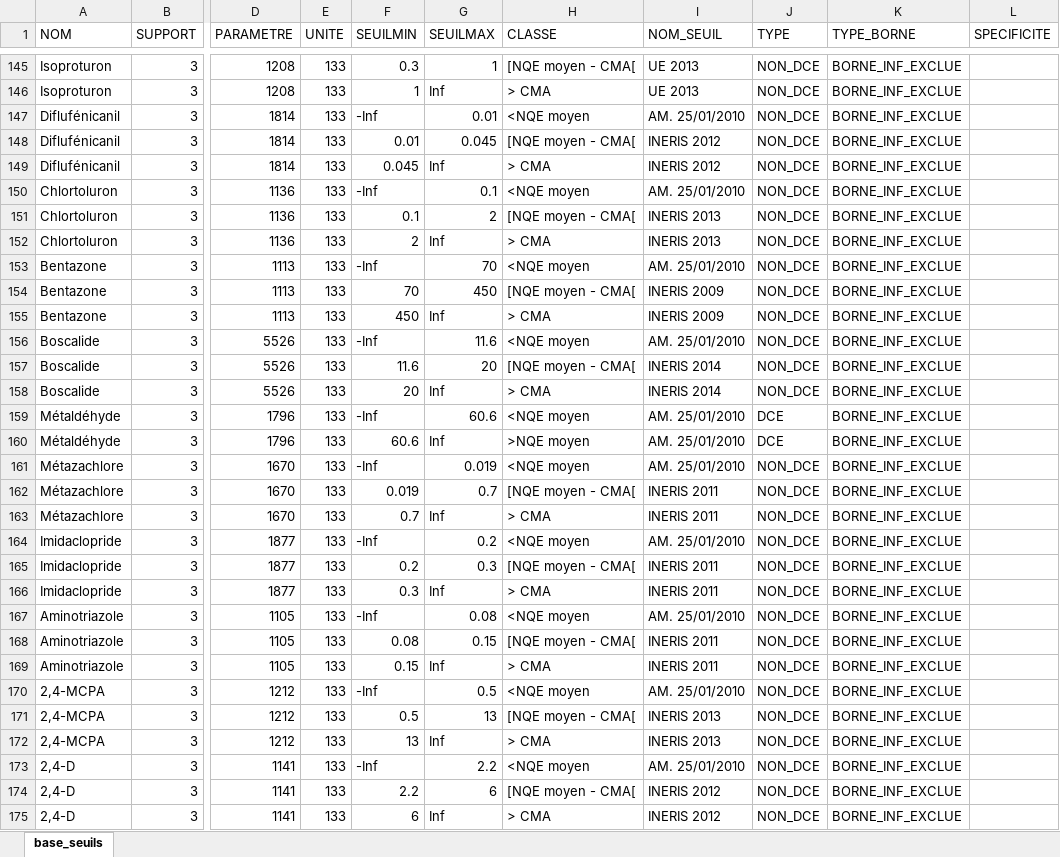
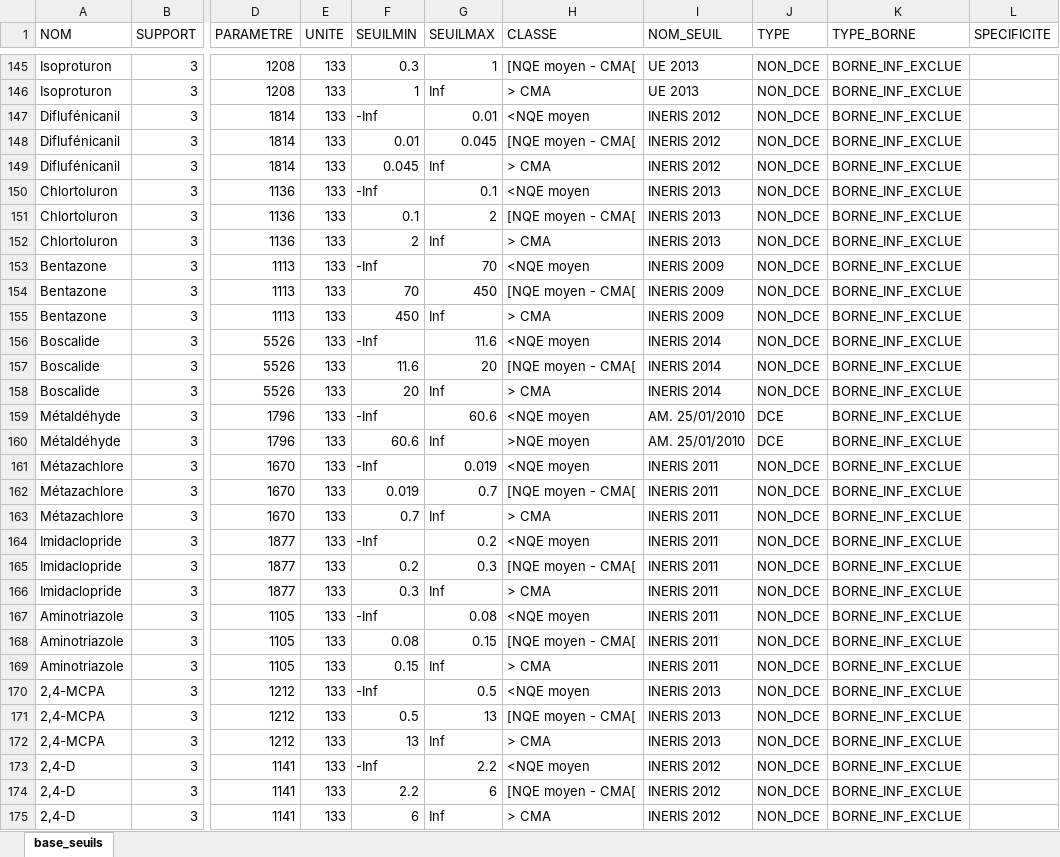
Before and after one commit to AnthonyDEBUR/tools4DCE, an Excel workbook: tables_ref/base_seuils.xlsx, sheet base_seuils, drawn as a sheet; only a part is shown, gaps mark what is left out; values as stored, in another font and other column widths than the file's, no borders; the diff covers the shown part only; the diff names each change by its address in the sheet, - before the commit and + after, or states it on an @@ line.

```diff
--- a/tables_ref/base_seuils.xlsx (sheet base_seuils)
+++ b/tables_ref/base_seuils.xlsx (sheet base_seuils)
-I147 (NOM_SEUIL): AM. 25/01/2010
+I147 (NOM_SEUIL): INERIS 2012
-I150 (NOM_SEUIL): AM. 25/01/2010
+I150 (NOM_SEUIL): INERIS 2013
-I153 (NOM_SEUIL): AM. 25/01/2010
+I153 (NOM_SEUIL): INERIS 2009
-I156 (NOM_SEUIL): AM. 25/01/2010
+I156 (NOM_SEUIL): INERIS 2014
-I161 (NOM_SEUIL): AM. 25/01/2010
+I161 (NOM_SEUIL): INERIS 2011
-I164 (NOM_SEUIL): AM. 25/01/2010
+I164 (NOM_SEUIL): INERIS 2011
-I167 (NOM_SEUIL): AM. 25/01/2010
+I167 (NOM_SEUIL): INERIS 2011
-I170 (NOM_SEUIL): AM. 25/01/2010
+I170 (NOM_SEUIL): INERIS 2013
-I173 (NOM_SEUIL): AM. 25/01/2010
+I173 (NOM_SEUIL): INERIS 2012
```
Also changed, not shown: 2 added rows and 7 edited cells elsewhere in this sheet, 7 other files.
